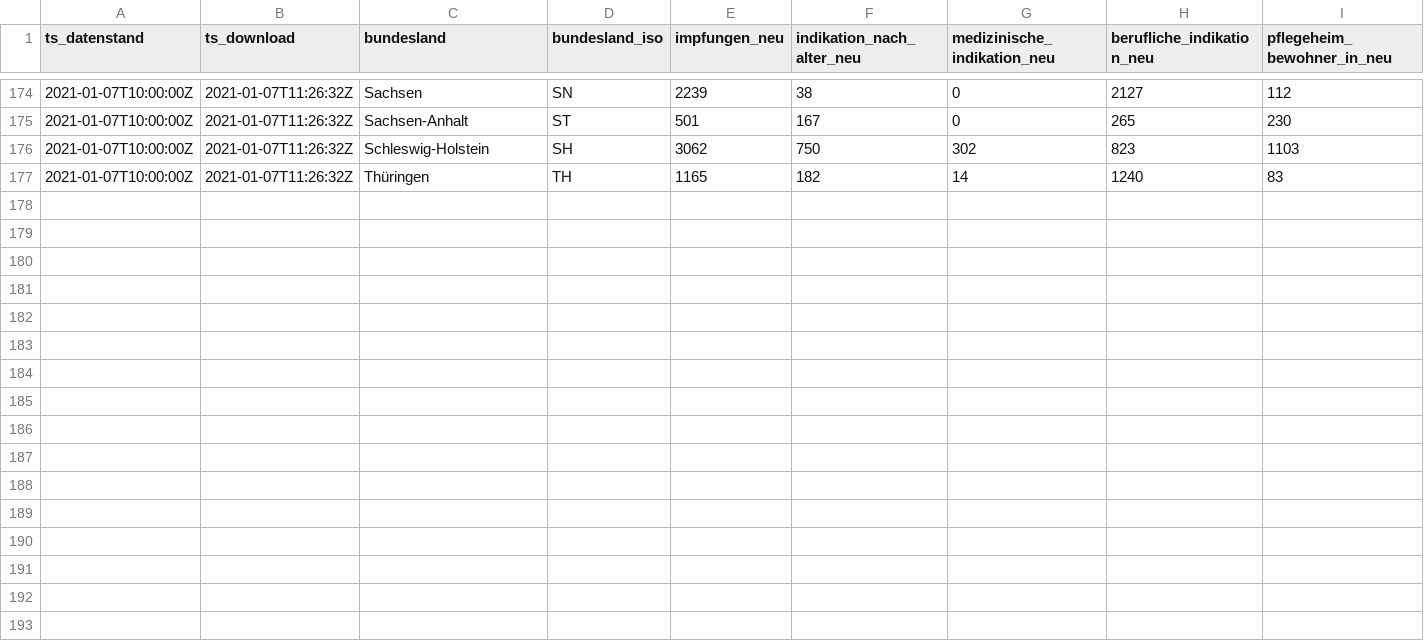
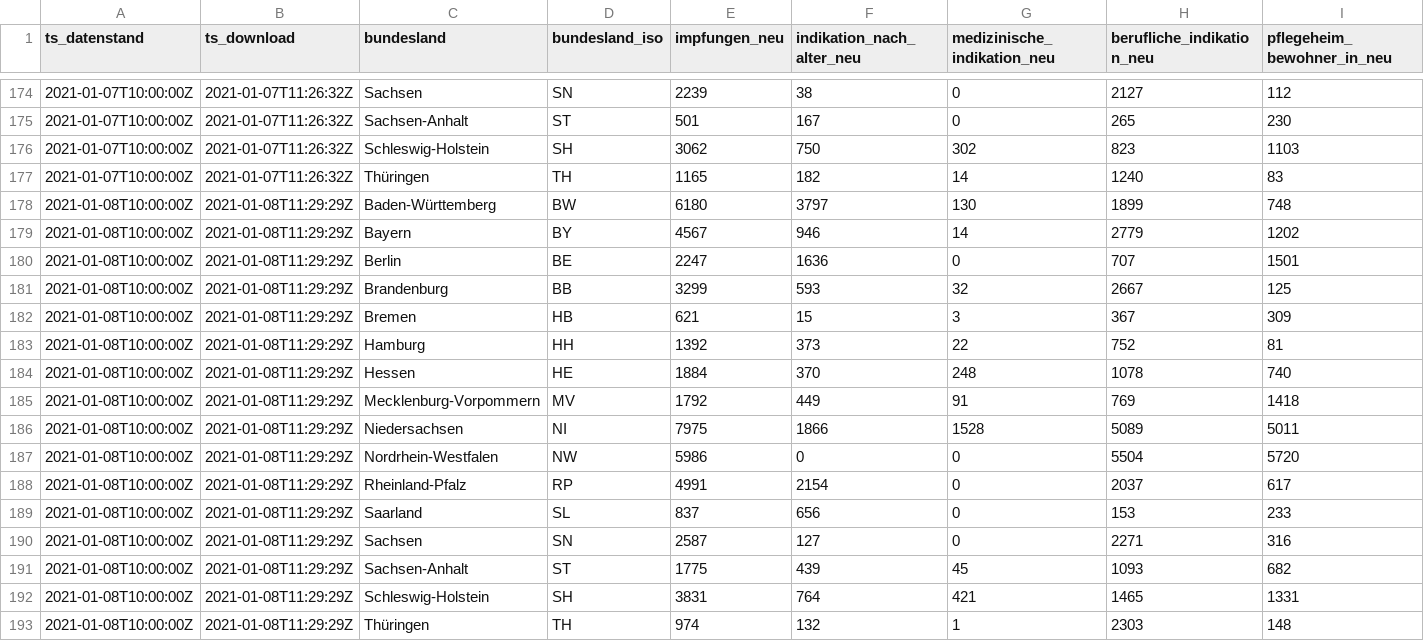
Before and after one commit to favstats/vaccc19de_dashboard, a CSV file: data/diffs_time_series.csv, drawn as a sheet; only a part is shown, gaps mark what is left out; rows hold the shown columns only; the diff names each change by its address in the sheet, - before the commit and + after, or states it on an @@ line.

```diff
--- a/data/diffs_time_series.csv
+++ b/data/diffs_time_series.csv
+row 178: 2021-01-08T10:00:00Z | 2021-01-08T11:29:29Z | Baden-Württemberg | BW | 6180 | 3797 | 130 | 1899 | 748
+row 179: 2021-01-08T10:00:00Z | 2021-01-08T11:29:29Z | Bayern | BY | 4567 | 946 | 14 | 2779 | 1202
+row 180: 2021-01-08T10:00:00Z | 2021-01-08T11:29:29Z | Berlin | BE | 2247 | 1636 | 0 | 707 | 1501
+row 181: 2021-01-08T10:00:00Z | 2021-01-08T11:29:29Z | Brandenburg | BB | 3299 | 593 | 32 | 2667 | 125
+row 182: 2021-01-08T10:00:00Z | 2021-01-08T11:29:29Z | Bremen | HB | 621 | 15 | 3 | 367 | 309
+row 183: 2021-01-08T10:00:00Z | 2021-01-08T11:29:29Z | Hamburg | HH | 1392 | 373 | 22 | 752 | 81
+row 184: 2021-01-08T10:00:00Z | 2021-01-08T11:29:29Z | Hessen | HE | 1884 | 370 | 248 | 1078 | 740
+row 185: 2021-01-08T10:00:00Z | 2021-01-08T11:29:29Z | Mecklenburg-Vorpommern | MV | 1792 | 449 | 91 | 769 | 1418
+row 186: 2021-01-08T10:00:00Z | 2021-01-08T11:29:29Z | Niedersachsen | NI | 7975 | 1866 | 1528 | 5089 | 5011
+row 187: 2021-01-08T10:00:00Z | 2021-01-08T11:29:29Z | Nordrhein-Westfalen | NW | 5986 | 0 | 0 | 5504 | 5720
+row 188: 2021-01-08T10:00:00Z | 2021-01-08T11:29:29Z | Rheinland-Pfalz | RP | 4991 | 2154 | 0 | 2037 | 617
+row 189: 2021-01-08T10:00:00Z | 2021-01-08T11:29:29Z | Saarland | SL | 837 | 656 | 0 | 153 | 233
+row 190: 2021-01-08T10:00:00Z | 2021-01-08T11:29:29Z | Sachsen | SN | 2587 | 127 | 0 | 2271 | 316
+row 191: 2021-01-08T10:00:00Z | 2021-01-08T11:29:29Z | Sachsen-Anhalt | ST | 1775 | 439 | 45 | 1093 | 682
+row 192: 2021-01-08T10:00:00Z | 2021-01-08T11:29:29Z | Schleswig-Holstein | SH | 3831 | 764 | 421 | 1465 | 1331
+row 193: 2021-01-08T10:00:00Z | 2021-01-08T11:29:29Z | Thüringen | TH | 974 | 132 | 1 | 2303 | 148
```
Also changed, not shown: data/cumulative_time_series.csv, 4 other files.
